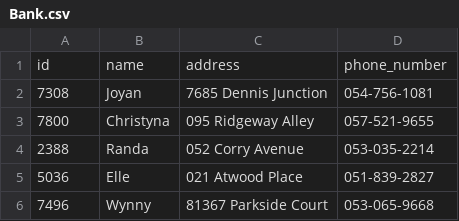
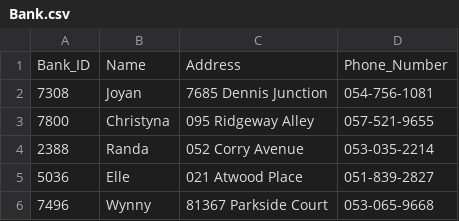
Before and after one commit to yosef147yosef/Mini-project-in-databases-Yosef-Halevi-Eliyahu-Shulman, a CSV file: שלב א/mockarooFiles/Bank.csv, drawn as a sheet; only a part is shown.

Commit message:
Update Bank.csv

```diff
--- a/שלב א/mockarooFiles/Bank.csv
+++ b/שלב א/mockarooFiles/Bank.csv
@@ -1,2 +1,2 @@
-id,name,address,phone_number
+Bank_ID,Name,Address,Phone_Number
 7308,Joyan,7685 Dennis Junction,054-756-1081
```
